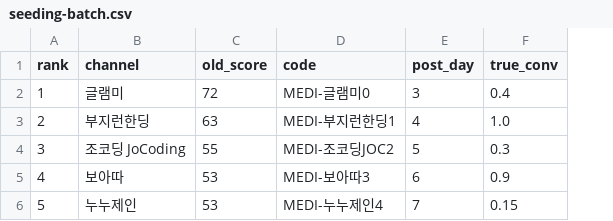
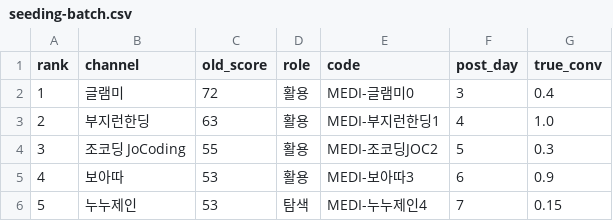
Before and after one commit to EuiJKim/influencer-seeding-engine, a CSV file: data/seeding-batch.csv, drawn as a sheet; the diff names each change by its address in the sheet, - before the commit and + after, or states it on an @@ line.

```diff
--- a/data/seeding-batch.csv
+++ b/data/seeding-batch.csv
+column D (role), rows 2-6: 활용 | 활용 | 활용 | 활용 | 탐색
```
Also changed, not shown: data/influencer-scores.csv, data/updated-scores.csv, 8 other files.
